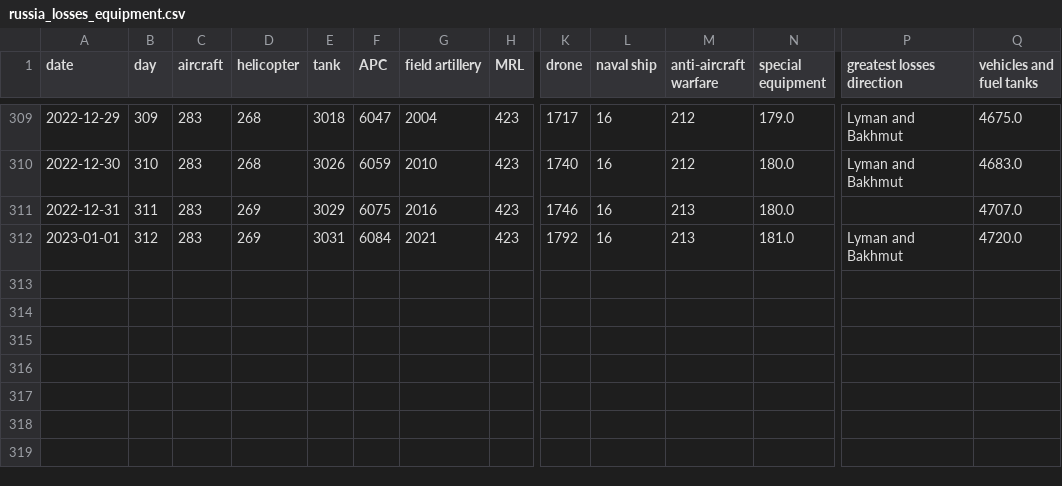
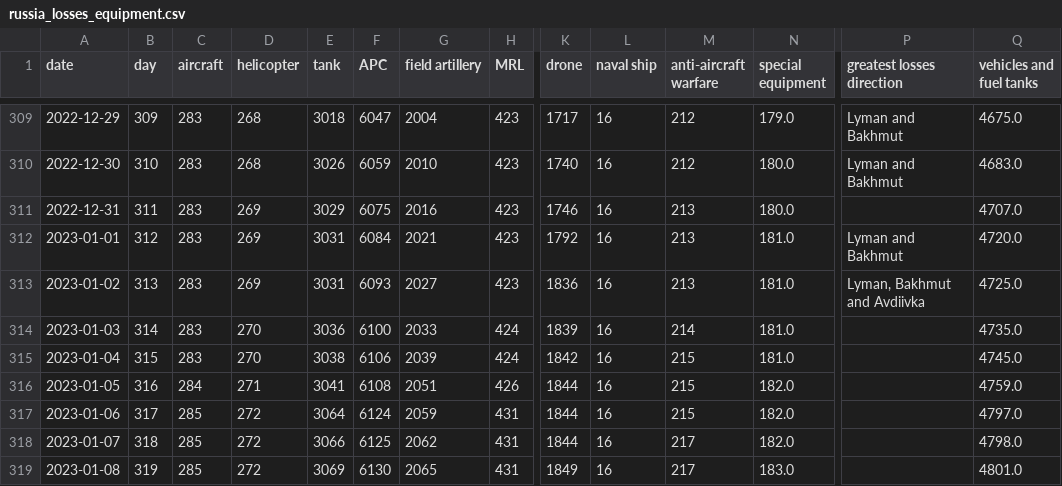
Before and after one commit to taw/open-source-adventures, a CSV file: docs/episode-29/tanks/russia_losses_equipment.csv, drawn as a sheet; only a part is shown, gaps mark what is left out; rows hold the shown columns only; the diff names each change by its address in the sheet, - before the commit and + after, or states it on an @@ line.

Commit message:
Data Update

```diff
--- a/docs/episode-29/tanks/russia_losses_equipment.csv
+++ b/docs/episode-29/tanks/russia_losses_equipment.csv
+row 313: 2023-01-02 | 313 | 283 | 269 | 3031 | 6093 | 2027 | 423 | 1836 | 16 | 213 | 181.0 | Lyman, Bakhmut and Avdiivka | 4725.0
+row 314: 2023-01-03 | 314 | 283 | 270 | 3036 | 6100 | 2033 | 424 | 1839 | 16 | 214 | 181.0 |  | 4735.0
+row 315: 2023-01-04 | 315 | 283 | 270 | 3038 | 6106 | 2039 | 424 | 1842 | 16 | 215 | 181.0 |  | 4745.0
+row 316: 2023-01-05 | 316 | 284 | 271 | 3041 | 6108 | 2051 | 426 | 1844 | 16 | 215 | 182.0 |  | 4759.0
+row 317: 2023-01-06 | 317 | 285 | 272 | 3064 | 6124 | 2059 | 431 | 1844 | 16 | 215 | 182.0 |  | 4797.0
+row 318: 2023-01-07 | 318 | 285 | 272 | 3066 | 6125 | 2062 | 431 | 1844 | 16 | 217 | 182.0 |  | 4798.0
+row 319: 2023-01-08 | 319 | 285 | 272 | 3069 | 6130 | 2065 | 431 | 1849 | 16 | 217 | 183.0 |  | 4801.0
```
Also changed, not shown: docs/episode-30/russia_losses_equipment.982e4e03.csv, docs/episode-31/russia_losses_equipment.csv, 50 other files.
